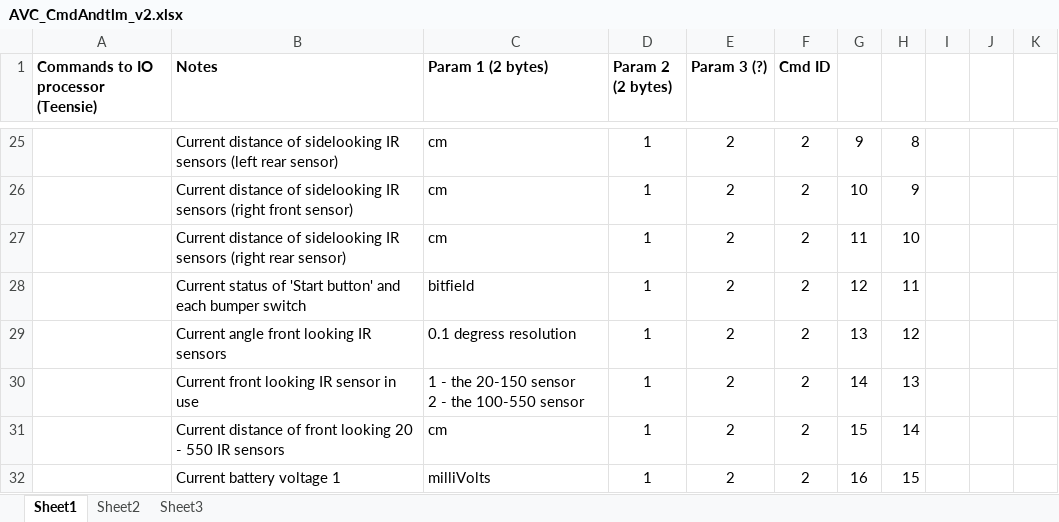
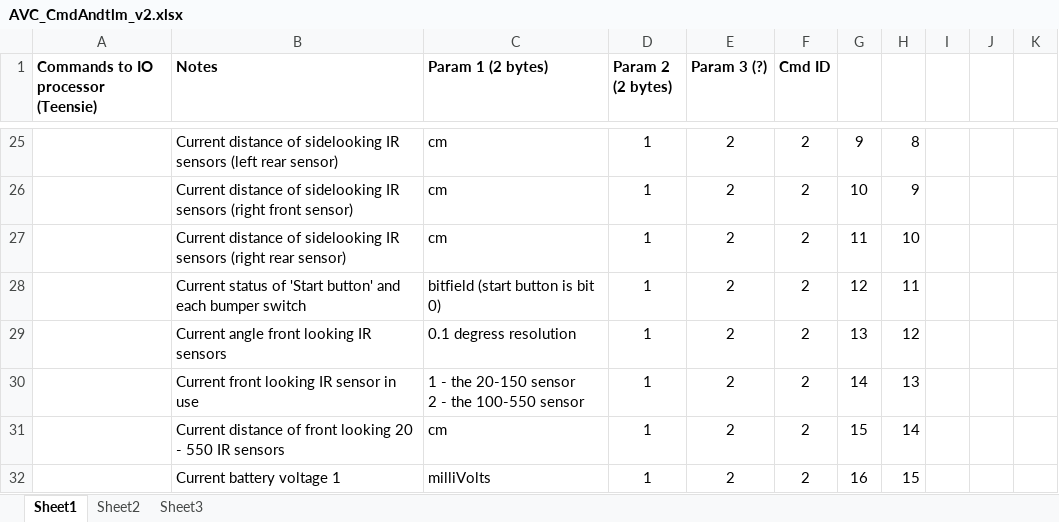
Before and after one commit to tinkersaur/robotism, an Excel workbook: AVC_Charts/AVC_CmdAndtlm_v2.xlsx, sheet Sheet1, drawn as a sheet; only a part is shown, gaps mark what is left out; values as stored, in another font and other column widths than the file's, no borders; the diff names each change by its address in the sheet, - before the commit and + after, or states it on an @@ line.

Commit message:
Add files via upload

```diff
--- a/AVC_Charts/AVC_CmdAndtlm_v2.xlsx (sheet Sheet1)
+++ b/AVC_Charts/AVC_CmdAndtlm_v2.xlsx (sheet Sheet1)
-C28 (Param 1 (2 bytes)): bitfield
+C28 (Param 1 (2 bytes)): bitfield (start button is bit 0)
```
